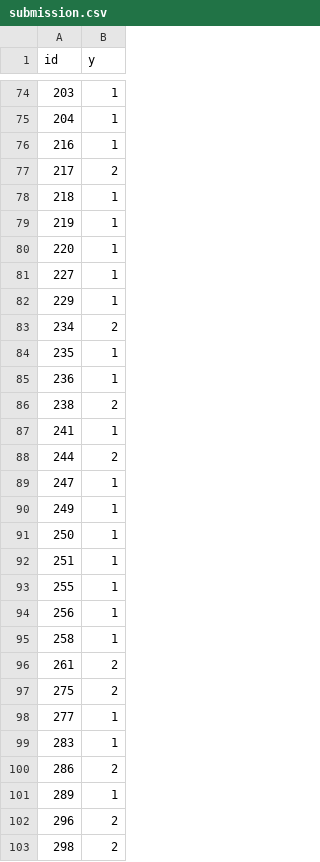
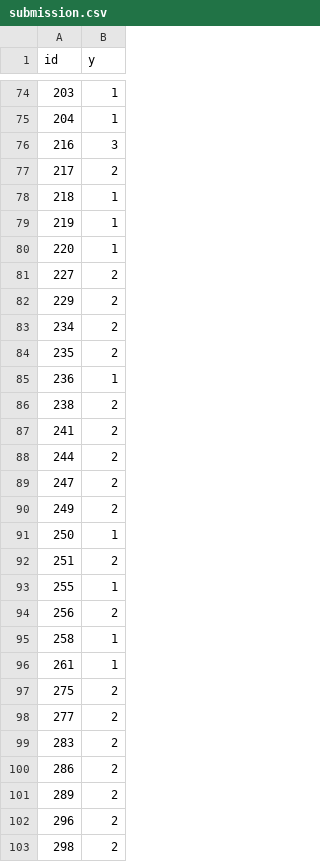
Before and after one commit to MattiaCastaldo/Hackaton_2023_G17, a CSV file: implementation/submission.csv, drawn as a sheet; only a part is shown, gaps mark what is left out; the diff covers the shown part only.

```diff
--- a/implementation/submission.csv
+++ b/implementation/submission.csv
@@ -75,3 +75,3 @@ id,y
 204,1
-216,1
+216,3
 217,2
@@ -80,23 +80,23 @@ id,y
 220,1
-227,1
-229,1
+227,2
+229,2
 234,2
-235,1
+235,2
 236,1
 238,2
-241,1
+241,2
 244,2
-247,1
-249,1
+247,2
+249,2
 250,1
-251,1
+251,2
 255,1
-256,1
+256,2
 258,1
-261,2
+261,1
 275,2
-277,1
-283,1
+277,2
+283,2
 286,2
-289,1
+289,2
 296,2
```
Also changed, not shown: 88 edited cells elsewhere in this file, 1 other file.
